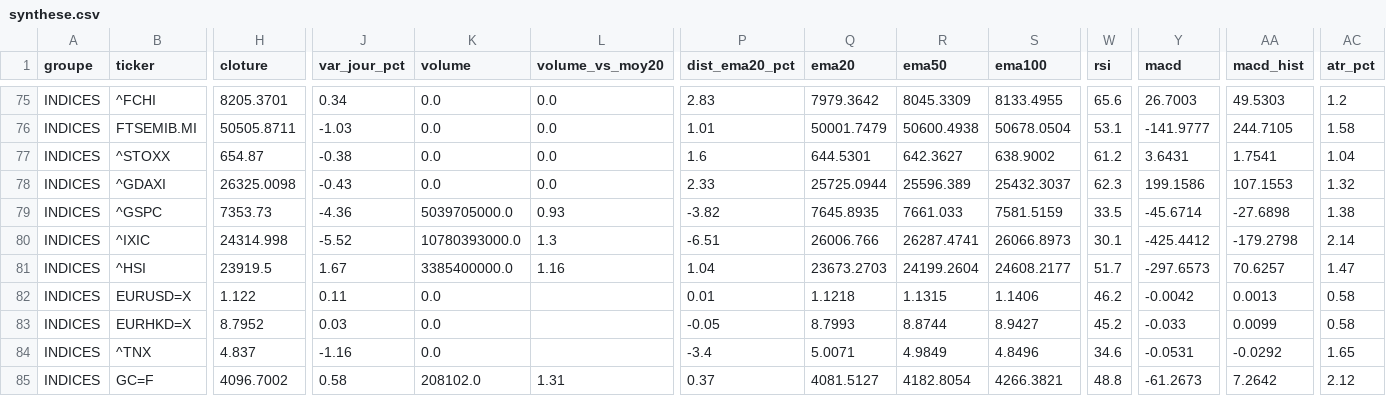
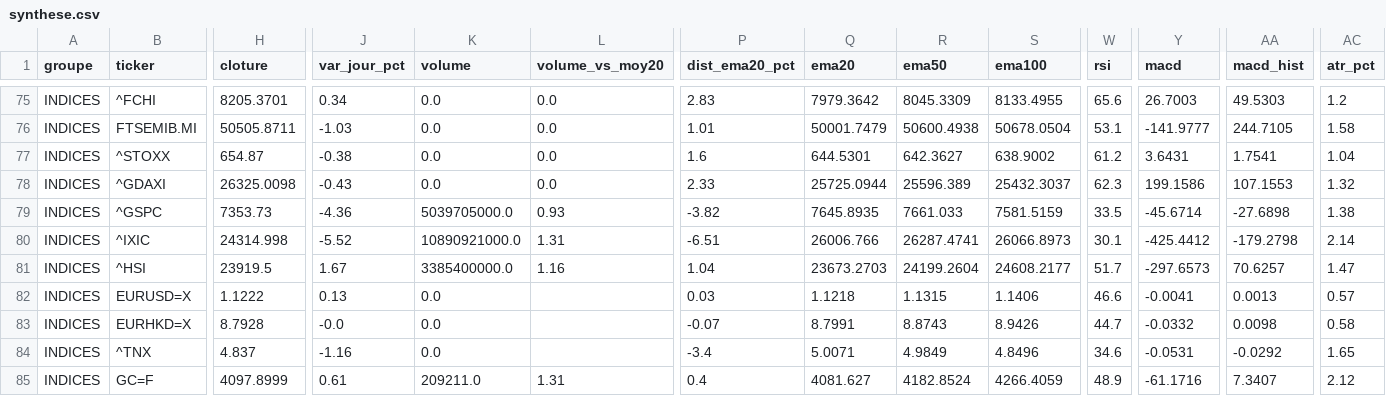
Before and after one commit to hay2ra/analyse-technique, a CSV file: data/synthese.csv, drawn as a sheet; only a part is shown, gaps mark what is left out; the diff covers the shown part only; the diff names each change by its address in the sheet, - before the commit and + after, or states it on an @@ line.

```diff
--- a/data/synthese.csv
+++ b/data/synthese.csv
-K80 (volume): 10780393000.0
+K80 (volume): 10890921000.0
-L80 (volume_vs_moy20): 1.3
+L80 (volume_vs_moy20): 1.31
-H82 (cloture): 1.122
+H82 (cloture): 1.1222
-J82 (var_jour_pct): 0.11
+J82 (var_jour_pct): 0.13
-P82 (dist_ema20_pct): 0.01
+P82 (dist_ema20_pct): 0.03
-W82 (rsi): 46.2
+W82 (rsi): 46.6
-Y82 (macd): -0.0042
+Y82 (macd): -0.0041
-AC82 (atr_pct): 0.58
+AC82 (atr_pct): 0.57
-H83 (cloture): 8.7952
+H83 (cloture): 8.7928
-J83 (var_jour_pct): 0.03
+J83 (var_jour_pct): -0.0
-P83 (dist_ema20_pct): -0.05
+P83 (dist_ema20_pct): -0.07
-Q83 (ema20): 8.7993
+Q83 (ema20): 8.7991
-R83 (ema50): 8.8744
+R83 (ema50): 8.8743
-S83 (ema100): 8.9427
+S83 (ema100): 8.9426
-W83 (rsi): 45.2
+W83 (rsi): 44.7
-Y83 (macd): -0.033
+Y83 (macd): -0.0332
-AA83 (macd_hist): 0.0099
+AA83 (macd_hist): 0.0098
-H85 (cloture): 4096.7002
+H85 (cloture): 4097.8999
-J85 (var_jour_pct): 0.58
+J85 (var_jour_pct): 0.61
-K85 (volume): 208102.0
+K85 (volume): 209211.0
-P85 (dist_ema20_pct): 0.37
+P85 (dist_ema20_pct): 0.4
-Q85 (ema20): 4081.5127
+Q85 (ema20): 4081.627
-R85 (ema50): 4182.8054
+R85 (ema50): 4182.8524
-S85 (ema100): 4266.3821
+S85 (ema100): 4266.4059
-W85 (rsi): 48.8
+W85 (rsi): 48.9
-Y85 (macd): -61.2673
+Y85 (macd): -61.1716
-AA85 (macd_hist): 7.2642
+AA85 (macd_hist): 7.3407
```
Also changed, not shown: 155 edited cells elsewhere in this file, 3 other files.
